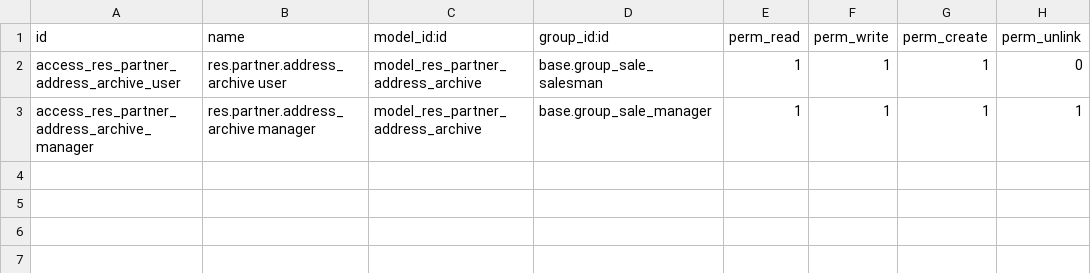
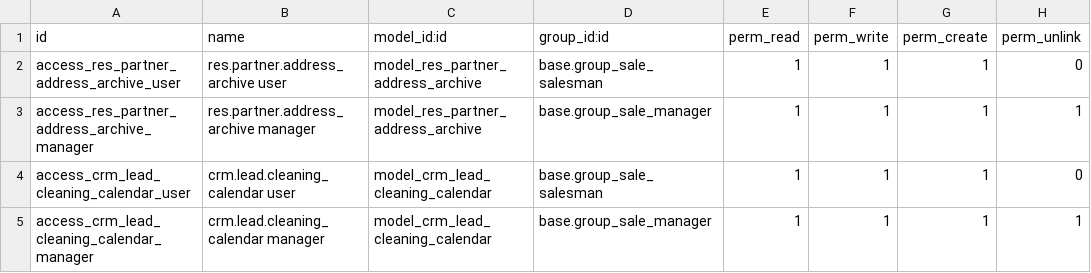
Before and after one commit to boolit-team/service-management, a CSV file: crm_dc_extend/security/ir.model.access.csv, drawn as a sheet; the diff names each change by its address in the sheet, - before the commit and + after, or states it on an @@ line.

Commit message:
Added:   - crm_location_extension dependency for crm_dc_extend;   - access rights for crm.lead.cleaning_calendar

```diff
--- a/crm_dc_extend/security/ir.model.access.csv
+++ b/crm_dc_extend/security/ir.model.access.csv
+row 4: access_crm_lead_cleaning_calendar_user | crm.lead.cleaning_calendar user | model_crm_lead_cleaning_calendar | base.group_sale_salesman | 1 | 1 | 1 | 0
+row 5: access_crm_lead_cleaning_calendar_manager | crm.lead.cleaning_calendar manager | model_crm_lead_cleaning_calendar | base.group_sale_manager | 1 | 1 | 1 | 1
```
Also changed, not shown: 1 other file.
